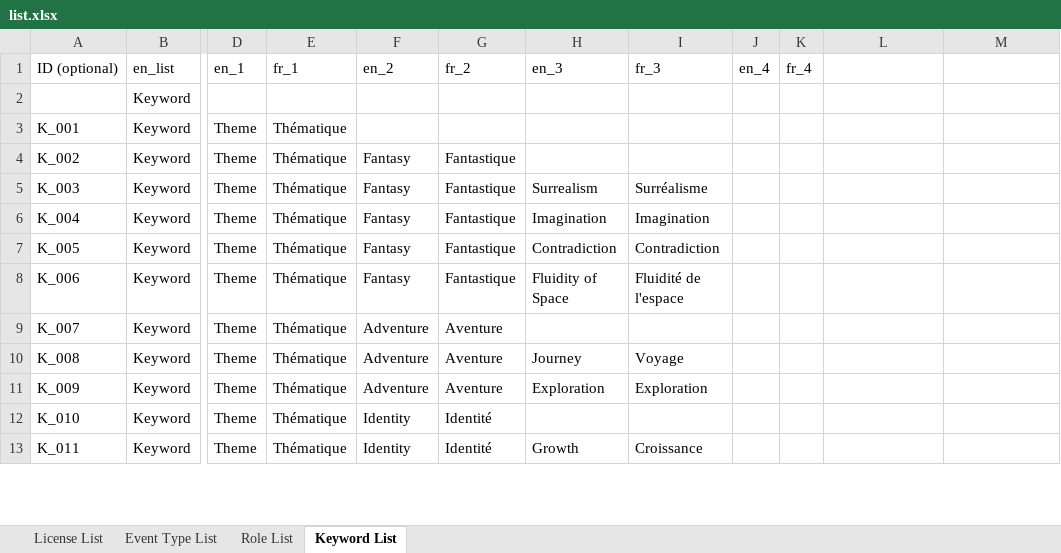
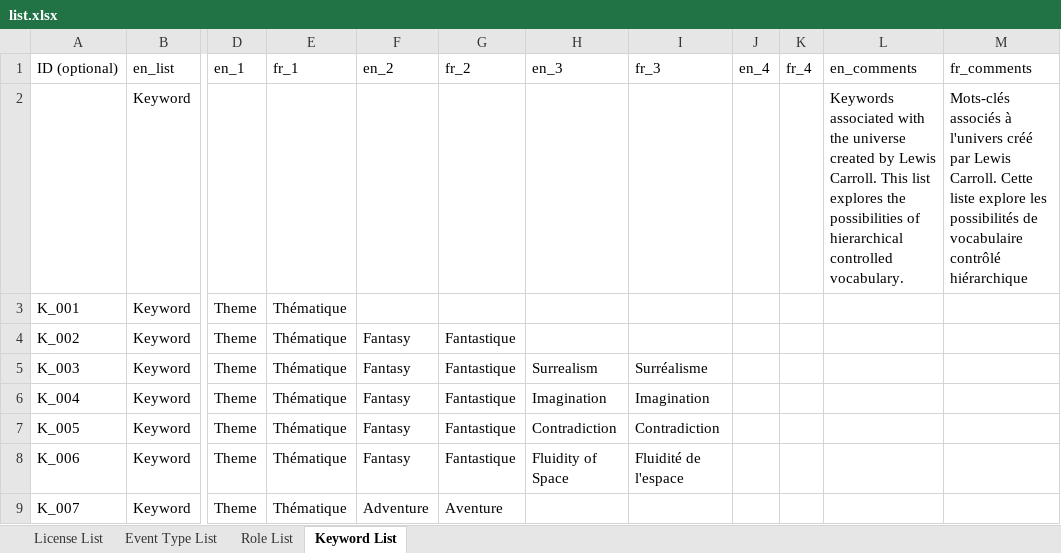
Before and after one commit to dasch-swiss/daschland-scripts, an Excel workbook: daschland_ontology/lists/list.xlsx, sheet Keyword List, drawn as a sheet; only a part is shown, gaps mark what is left out; the shorter side is filled out with more unchanged rows; values as stored, in another font and other column widths than the file's, no borders; the diff names each change by its address in the sheet, - before the commit and + after, or states it on an @@ line.

Commit message:
Comments update and permissions fix

```diff
--- a/daschland_ontology/lists/list.xlsx (sheet Keyword List)
+++ b/daschland_ontology/lists/list.xlsx (sheet Keyword List)
-L1: (empty)
+L1: en_comments
-M1: (empty)
+M1: fr_comments
-L2 (en_comments): (empty)
+L2 (en_comments): Keywords associated with the universe created by Lewis Carroll. This list explores the possibilities of hierarchical controlled vocabulary.
-M2 (fr_comments): (empty)
+M2 (fr_comments): Mots-clés associés à l'univers créé par Lewis Carroll. Cette liste explore les possibilités de vocabulaire contrôlé hiérarchique
```
Also changed, not shown: sheet Role List, sheet License List, sheet Event Type List, daschland_ontology/daschland (Alice in DaSCHland)/resources.xlsx, daschland_ontology/json_header.xlsx, 1 other file.
